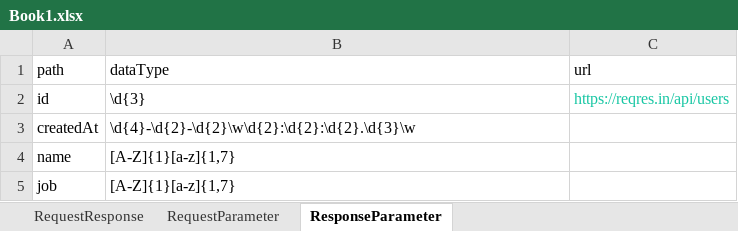
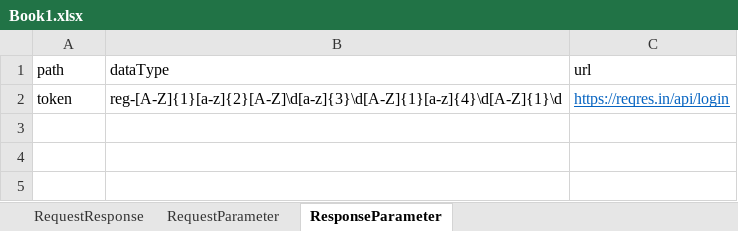
Before and after one commit to rajsingh-5/javaAPI, an Excel workbook: Book1.xlsx, sheet ResponseParameter, drawn as a sheet; values as stored, in another font and other column widths than the file's, no borders; removed rows and columns are numbered as before the commit, all else as after; the diff names each change by its address in the sheet, - before the commit and + after, or states it on an @@ line.

```diff
--- a/Book1.xlsx (sheet ResponseParameter)
+++ b/Book1.xlsx (sheet ResponseParameter)
-row 2: id | \d{3} | https://reqres.in/api/users
-row 3: createdAt | \d{4}-\d{2}-\d{2}\w\d{2}:\d{2}:\d{2}.\d{3}\w
-row 4: name | [A-Z]{1}[a-z]{1,7}
-row 5: job | [A-Z]{1}[a-z]{1,7}
+row 2: token | reg-[A-Z]{1}[a-z]{2}[A-Z]\d[a-z]{3}\d[A-Z]{1}[a-z]{4}\d[A-Z]{1}\d | https://reqres.in/api/login
```
Also changed, not shown: sheet RequestResponse, sheet RequestParameter, 18 other files.
